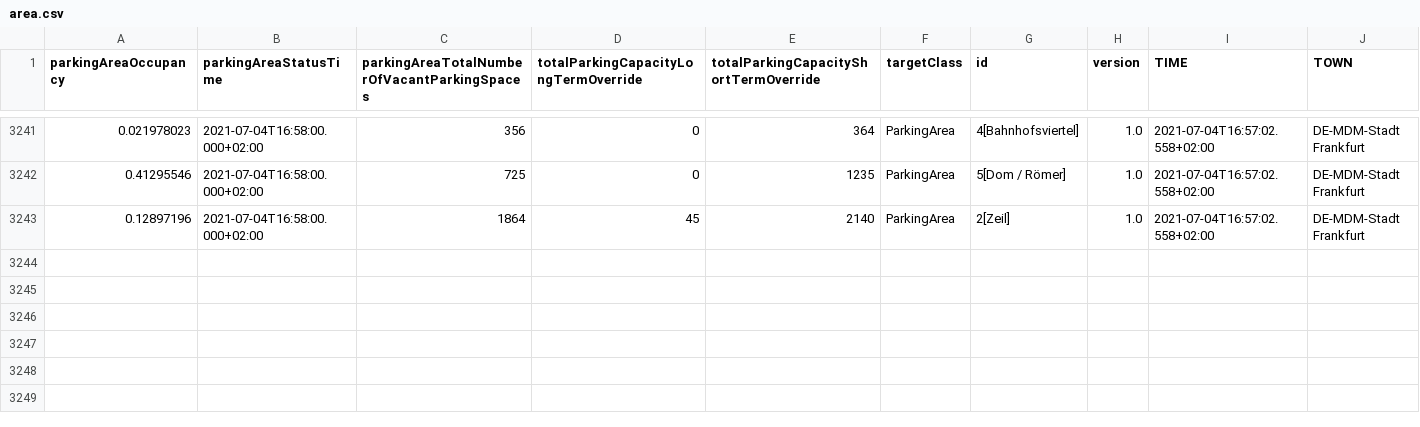
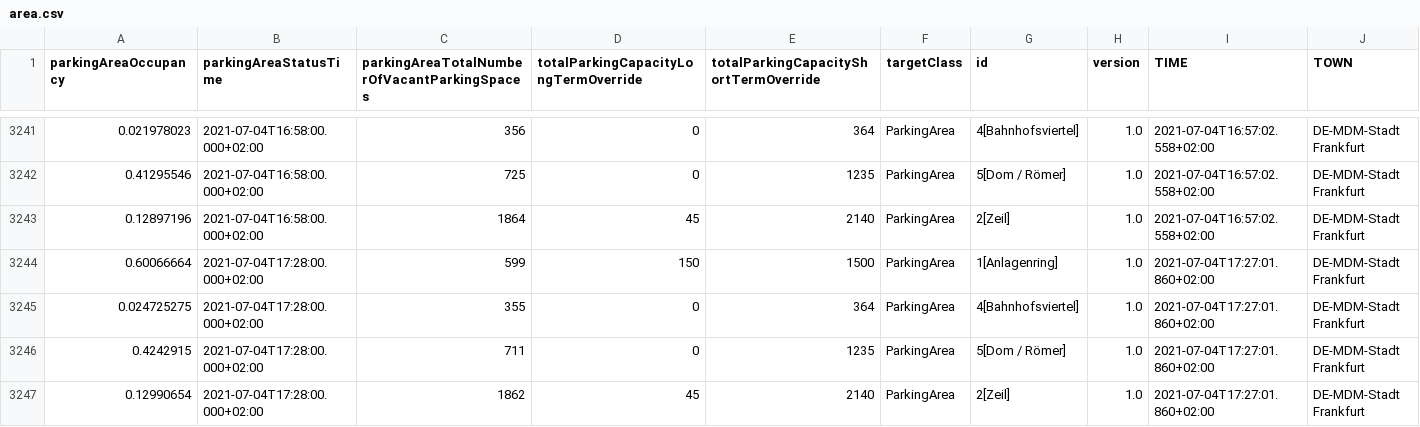
Before and after one commit to Dschaykib/parkingdata, a CSV file: data/area.csv, drawn as a sheet; only a part is shown, gaps mark what is left out.

```diff
--- a/data/area.csv
+++ b/data/area.csv
@@ -3243 +3243,5 @@ parkingAreaOccupancy,parkingAreaStatusTime,parkingAreaTotalNumberOfVacantParking
 0.12897196,2021-07-04T16:58:00.000+02:00,1864,45,2140,ParkingArea,2[Zeil],1.0,2021-07-04T16:57:02.558+02:00,DE-MDM-Stadt Frankfurt
+0.60066664,2021-07-04T17:28:00.000+02:00,599,150,1500,ParkingArea,1[Anlagenring],1.0,2021-07-04T17:27:01.860+02:00,DE-MDM-Stadt Frankfurt
+0.024725275,2021-07-04T17:28:00.000+02:00,355,0,364,ParkingArea,4[Bahnhofsviertel],1.0,2021-07-04T17:27:01.860+02:00,DE-MDM-Stadt Frankfurt
+0.4242915,2021-07-04T17:28:00.000+02:00,711,0,1235,ParkingArea,5[Dom / Römer],1.0,2021-07-04T17:27:01.860+02:00,DE-MDM-Stadt Frankfurt
+0.12990654,2021-07-04T17:28:00.000+02:00,1862,45,2140,ParkingArea,2[Zeil],1.0,2021-07-04T17:27:01.860+02:00,DE-MDM-Stadt Frankfurt
```
Also changed, not shown: 2 other files.
